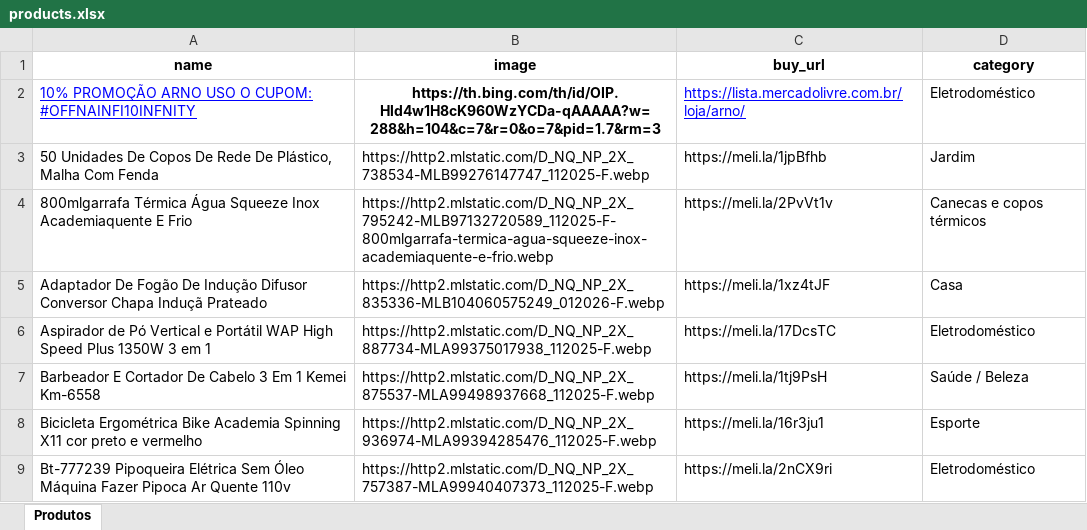
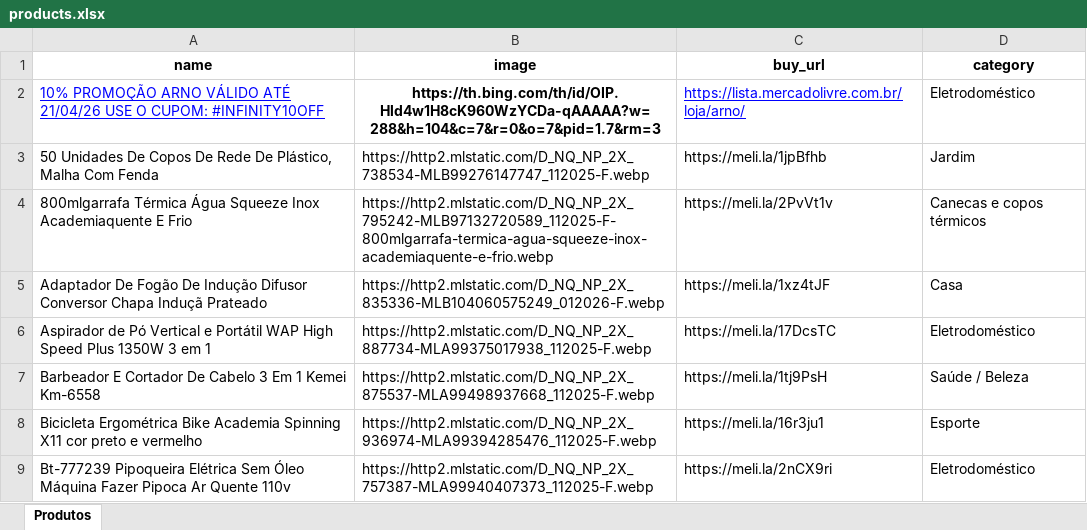
Before and after one commit to F3rnand083/Infinity-Ofertas, an Excel workbook: products.xlsx, sheet Produtos, drawn as a sheet; only a part is shown; values as stored, in another font and other column widths than the file's, no borders; charts and pictures not drawn; the diff names each change by its address in the sheet, - before the commit and + after, or states it on an @@ line.

Commit message:
Add files via upload

```diff
--- a/products.xlsx (sheet Produtos)
+++ b/products.xlsx (sheet Produtos)
-A2 (name): …PROMOÇÃO ARNO USO O CUPOM: #OFFNAINFI10INFNITY
+A2 (name): …PROMOÇÃO ARNO VÁLIDO ATÉ 21/04/26 USE O CUPOM: #INFINITY10OFF
```
